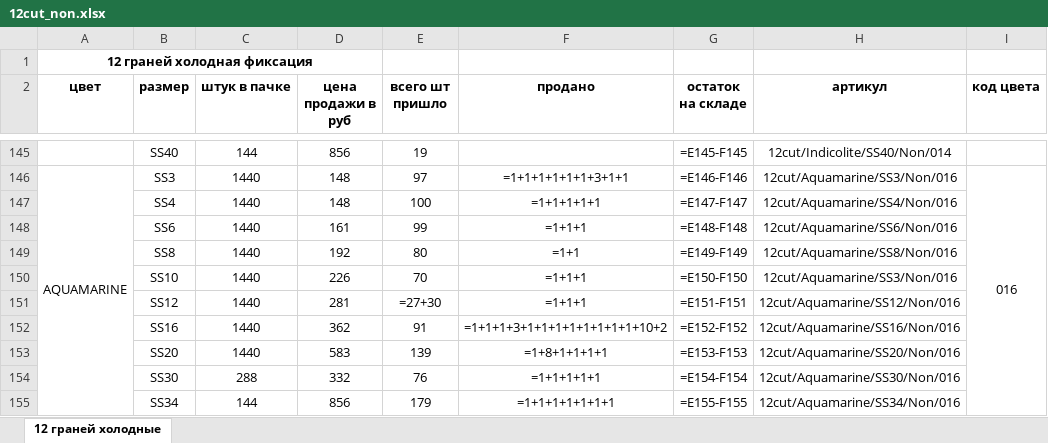
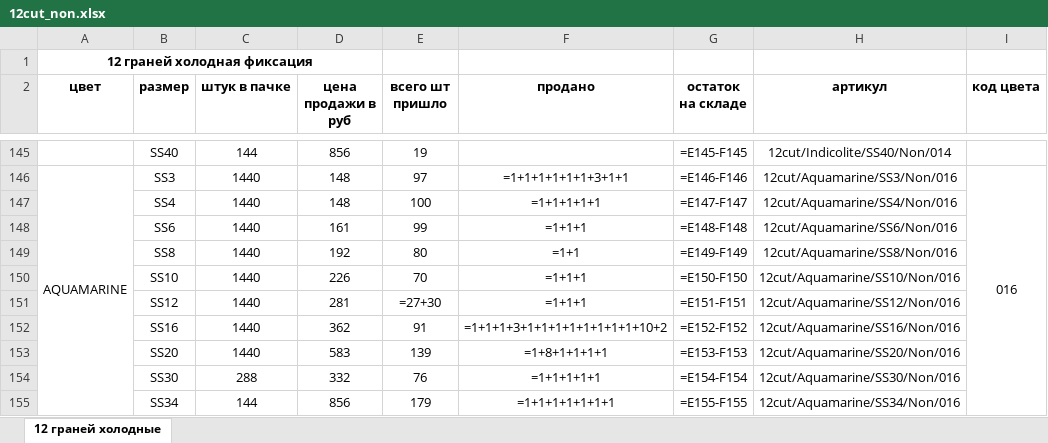
Before and after one commit to av3r6un/nas-parser, an Excel workbook: input/12cut_non.xlsx, sheet 12 граней холодные, drawn as a sheet; only a part is shown, gaps mark what is left out; values as stored, in another font and other column widths than the file's, no borders; formulas without a stored value are shown as written; the diff names each change by its address in the sheet, - before the commit and + after, or states it on an @@ line.

```diff
--- a/input/12cut_non.xlsx (sheet 12 граней холодные)
+++ b/input/12cut_non.xlsx (sheet 12 граней холодные)
-H150 (артикул): 12cut/Aquamarine/SS3/Non/016
+H150 (артикул): 12cut/Aquamarine/SS10/Non/016
```
Also changed, not shown: input/12cut_hot_AB.xlsx, input/16cut_non.xlsx, 9 other files.
